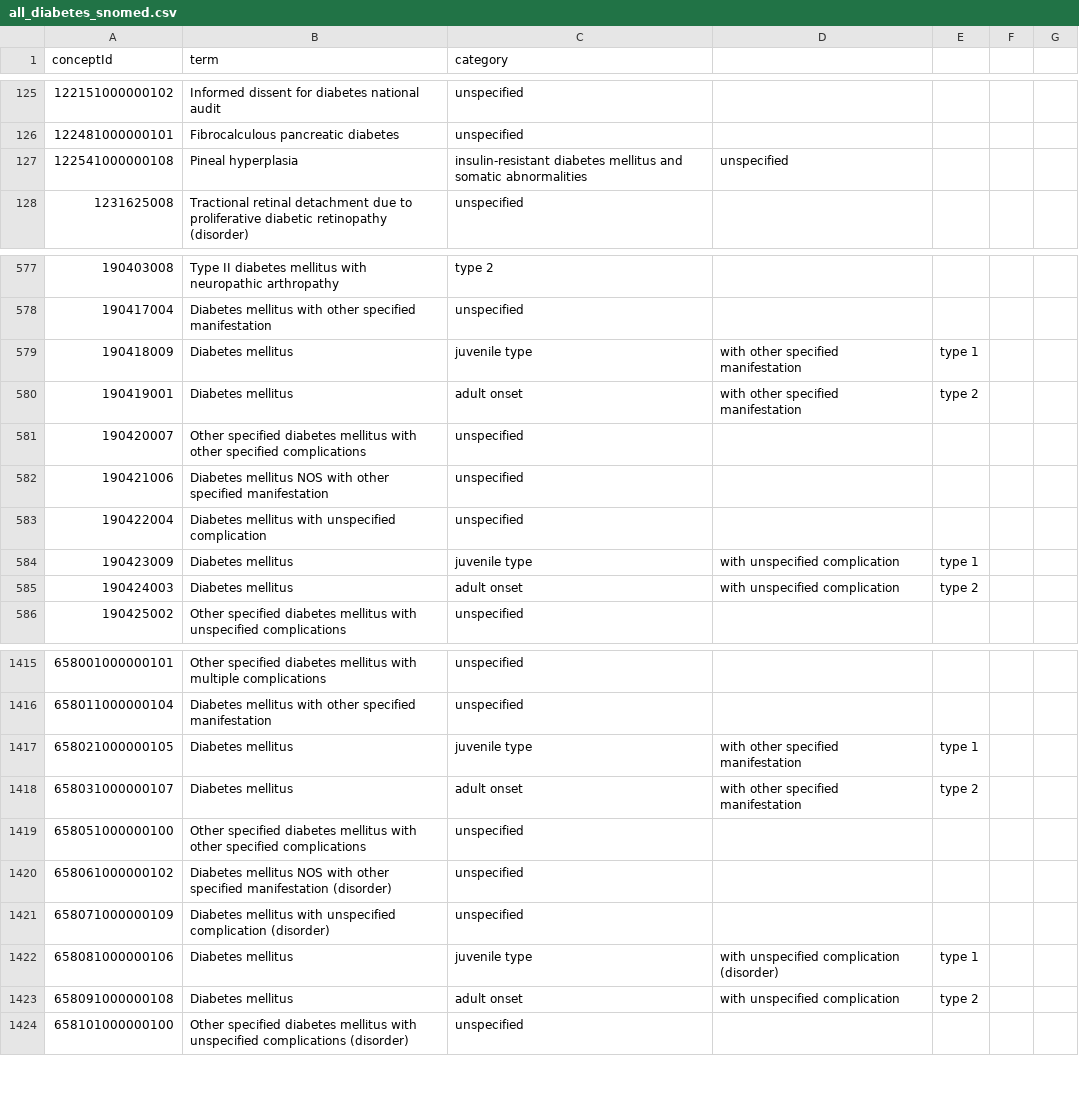
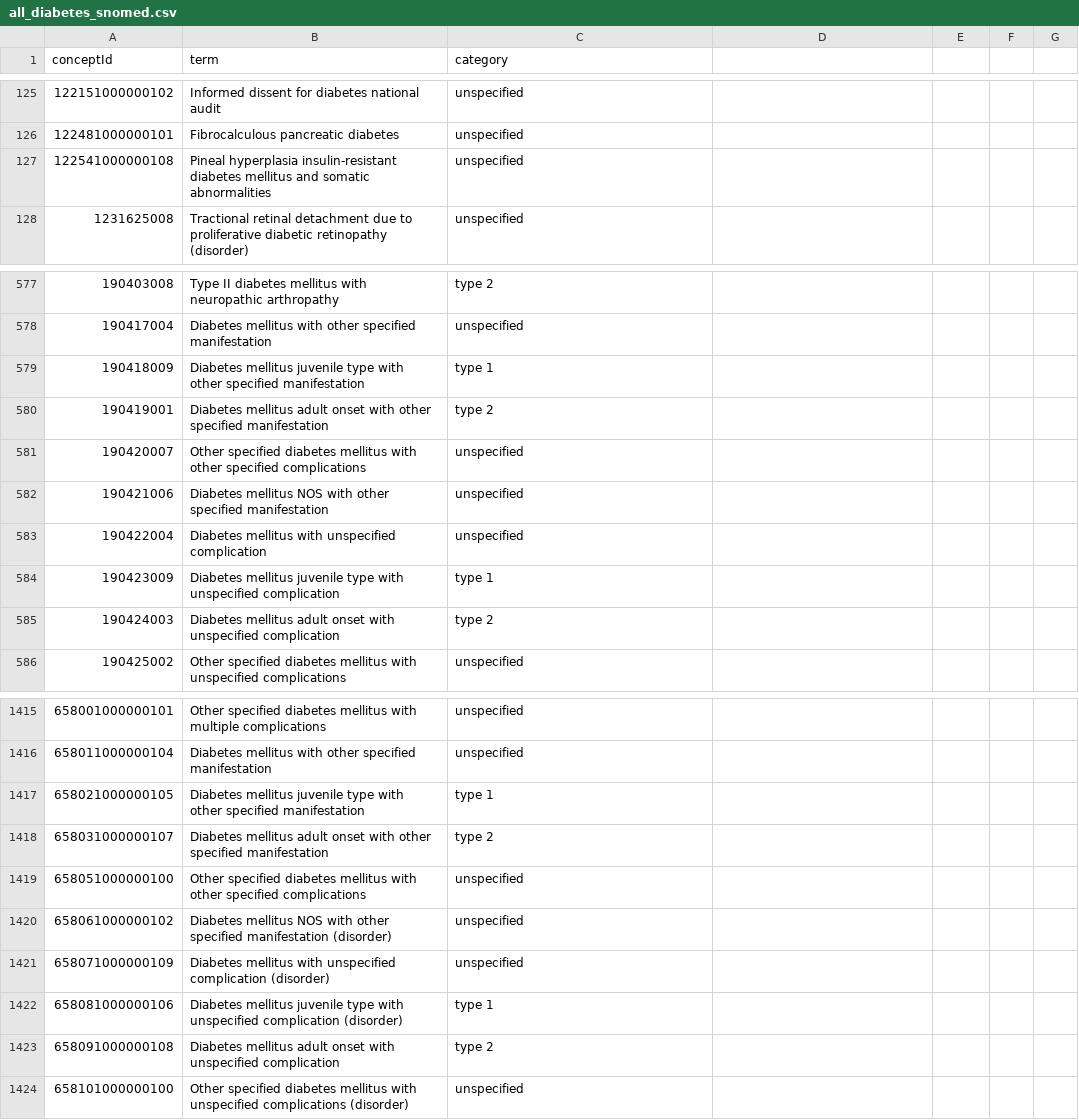
Before and after one commit to Exeter-Diabetes/sde-sw-framework, a CSV file: code_lists/conditions/diabetes/all_diabetes_snomed.csv, drawn as a sheet; only a part is shown, gaps mark what is left out; the diff covers the shown part only.

```diff
--- a/code_lists/conditions/diabetes/all_diabetes_snomed.csv
+++ b/code_lists/conditions/diabetes/all_diabetes_snomed.csv
@@ -126,3 +126,3 @@ conceptId,term,category
 122481000000101,Fibrocalculous pancreatic diabetes,unspecified
-122541000000108,Pineal hyperplasia, insulin-resistant diabetes mellitus and somatic abnormalities,unspecified
+122541000000108,Pineal hyperplasia insulin-resistant diabetes mellitus and somatic abnormalities,unspecified
 1231625008,Tractional retinal detachment due to proliferative diabetic retinopathy (disorder),unspecified
@@ -578,4 +578,4 @@ conceptId,term,category
 190417004,Diabetes mellitus with other specified manifestation,unspecified
-190418009,Diabetes mellitus, juvenile type, with other specified manifestation,type 1
-190419001,Diabetes mellitus, adult onset, with other specified manifestation,type 2
+190418009,Diabetes mellitus juvenile type with other specified manifestation,type 1
+190419001,Diabetes mellitus adult onset with other specified manifestation,type 2
 190420007,Other specified diabetes mellitus with other specified complications,unspecified
@@ -583,4 +583,4 @@ conceptId,term,category
 190422004,Diabetes mellitus with unspecified complication,unspecified
-190423009,Diabetes mellitus, juvenile type, with unspecified complication,type 1
-190424003,Diabetes mellitus, adult onset, with unspecified complication,type 2
+190423009,Diabetes mellitus juvenile type with unspecified complication,type 1
+190424003,Diabetes mellitus adult onset with unspecified complication,type 2
 190425002,Other specified diabetes mellitus with unspecified complications,unspecified
@@ -1416,4 +1416,4 @@ conceptId,term,category
 658011000000104,Diabetes mellitus with other specified manifestation,unspecified
-658021000000105,Diabetes mellitus, juvenile type, with other specified manifestation,type 1
-658031000000107,Diabetes mellitus, adult onset, with other specified manifestation,type 2
+658021000000105,Diabetes mellitus juvenile type with other specified manifestation,type 1
+658031000000107,Diabetes mellitus adult onset with other specified manifestation,type 2
 658051000000100,Other specified diabetes mellitus with other specified complications,unspecified
@@ -1421,4 +1421,4 @@ conceptId,term,category
 658071000000109,Diabetes mellitus with unspecified complication (disorder),unspecified
-658081000000106,Diabetes mellitus, juvenile type, with unspecified complication (disorder),type 1
-658091000000108,Diabetes mellitus, adult onset, with unspecified complication,type 2
+658081000000106,Diabetes mellitus juvenile type with unspecified complication (disorder),type 1
+658091000000108,Diabetes mellitus adult onset with unspecified complication,type 2
 658101000000100,Other specified diabetes mellitus with unspecified complications (disorder),unspecified
```
Also changed, not shown: 123 edited cells elsewhere in this file, 5 other files.
